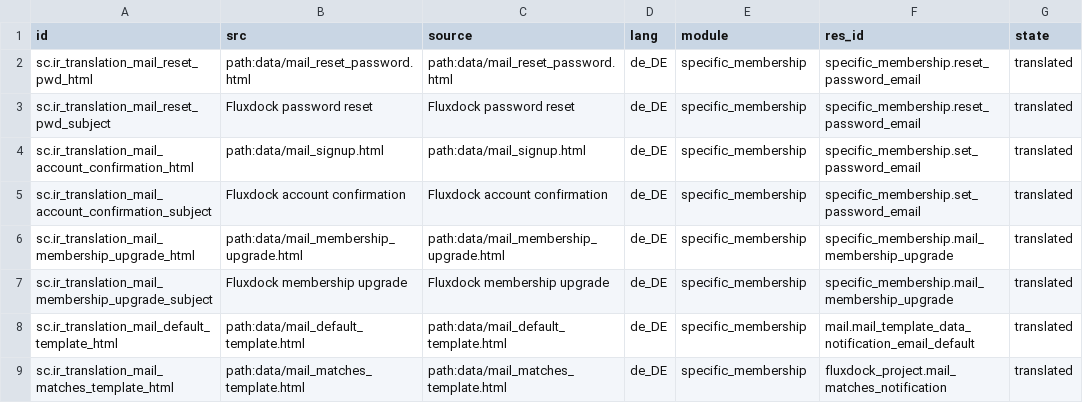
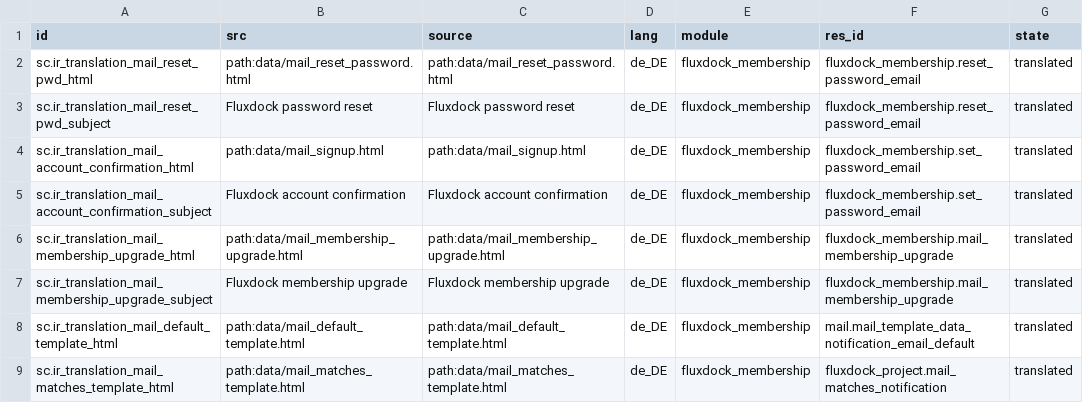
Before and after one commit to camptocamp/connector-interfaces, a CSV file: odoo/data/email.ir.translation.csv, drawn as a sheet; only a part is shown; the diff names each change by its address in the sheet, - before the commit and + after, or states it on an @@ line.

Commit message:
[MIG][11] Rename specific_membership -> fluxdock_membership

```diff
--- a/odoo/data/email.ir.translation.csv
+++ b/odoo/data/email.ir.translation.csv
-E2:E9 (module): specific_membership
+E2:E9 (module): fluxdock_membership
-F2:F3 (res_id): specific_membership.reset_password_email
+F2:F3 (res_id): fluxdock_membership.reset_password_email
-F4:F5 (res_id): specific_membership.set_password_email
+F4:F5 (res_id): fluxdock_membership.set_password_email
-F6:F7 (res_id): specific_membership.mail_membership_upgrade
+F6:F7 (res_id): fluxdock_membership.mail_membership_upgrade
```
Also changed, not shown: 50 other files.
